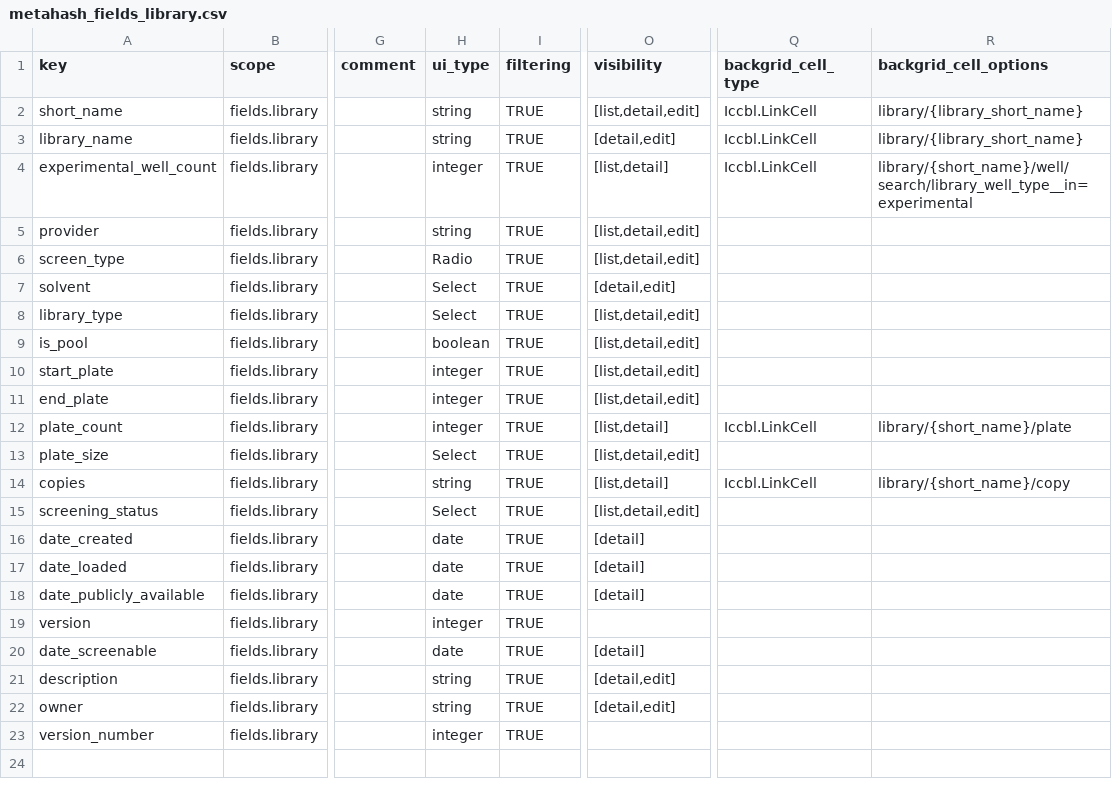
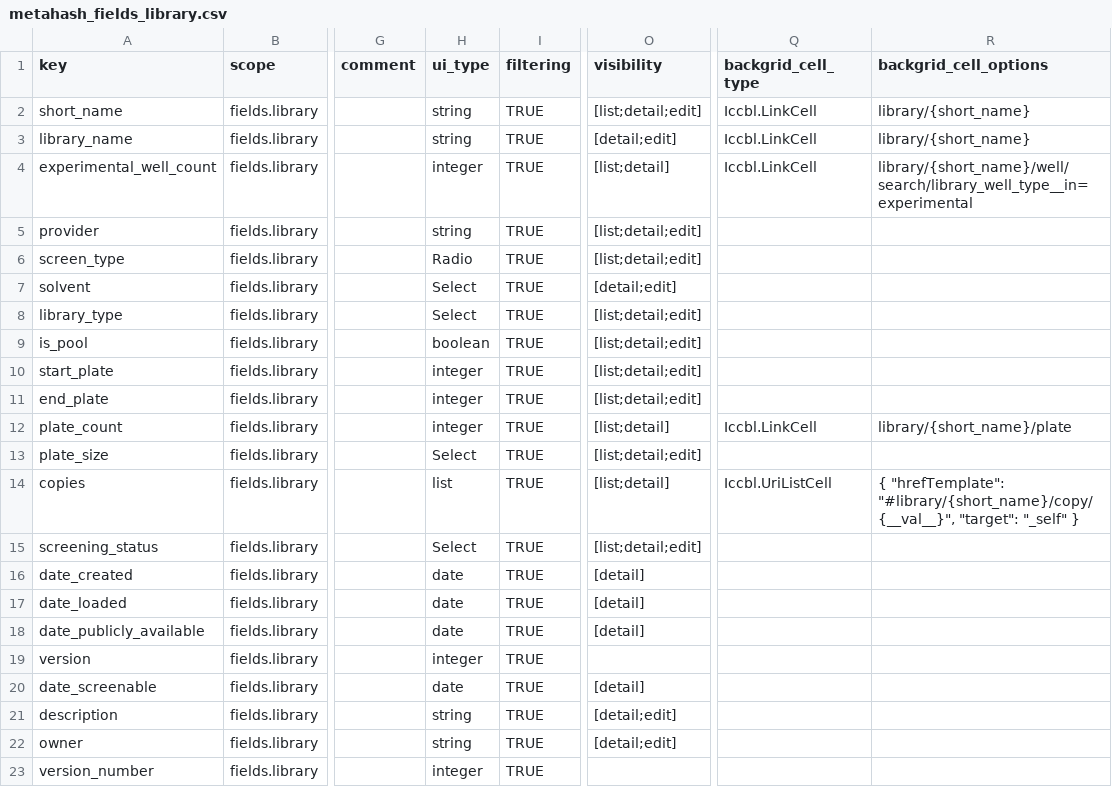
Before and after one commit to seanderickson/lims, a CSV file: db/static/api_init/metahash_fields_library.csv, drawn as a sheet; only a part is shown, gaps mark what is left out; the diff names each change by its address in the sheet, - before the commit and + after, or states it on an @@ line.

Commit message:
nested lists in csv,xls: change delimiter from comma to semicolon

```diff
--- a/db/static/api_init/metahash_fields_library.csv
+++ b/db/static/api_init/metahash_fields_library.csv
-O2 (visibility): [list,detail,edit]
+O2 (visibility): [list;detail;edit]
-R2:R3 (backgrid_cell_options): library/{library_short_name}
+R2:R3 (backgrid_cell_options): library/{short_name}
-O3 (visibility): [detail,edit]
+O3 (visibility): [detail;edit]
-O4 (visibility): [list,detail]
+O4 (visibility): [list;detail]
-O5:O6 (visibility): [list,detail,edit]
+O5:O6 (visibility): [list;detail;edit]
-O7 (visibility): [detail,edit]
+O7 (visibility): [detail;edit]
-O8:O11 (visibility): [list,detail,edit]
+O8:O11 (visibility): [list;detail;edit]
-O12 (visibility): [list,detail]
+O12 (visibility): [list;detail]
-O13 (visibility): [list,detail,edit]
+O13 (visibility): [list;detail;edit]
-H14 (ui_type): string
+H14 (ui_type): list
-O14 (visibility): [list,detail]
+O14 (visibility): [list;detail]
-Q14 (backgrid_cell_type): Iccbl.LinkCell
+Q14 (backgrid_cell_type): Iccbl.UriListCell
-R14 (backgrid_cell_options): library/{short_name}/copy
+R14 (backgrid_cell_options): { "hrefTemplate": "#library/{short_name}/copy/{__val__}", "target": "_self" }
-O15 (visibility): [list,detail,edit]
+O15 (visibility): [list;detail;edit]
-O21:O22 (visibility): [detail,edit]
+O21:O22 (visibility): [detail;edit]
```
Also changed, not shown: db/static/api_init/metahash_fields_activity.csv, db/static/api_init/metahash_fields_copyplatesreport.csv, 52 other files.
